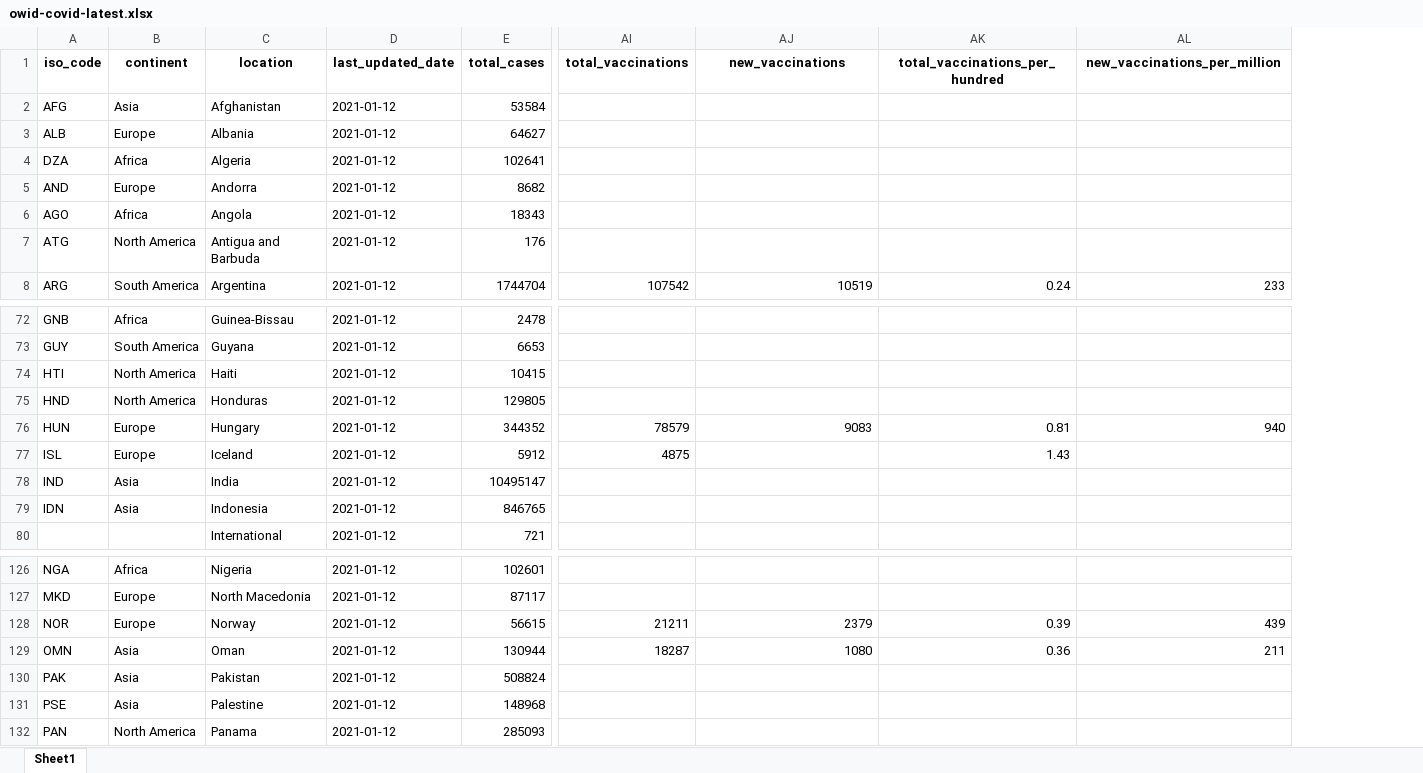
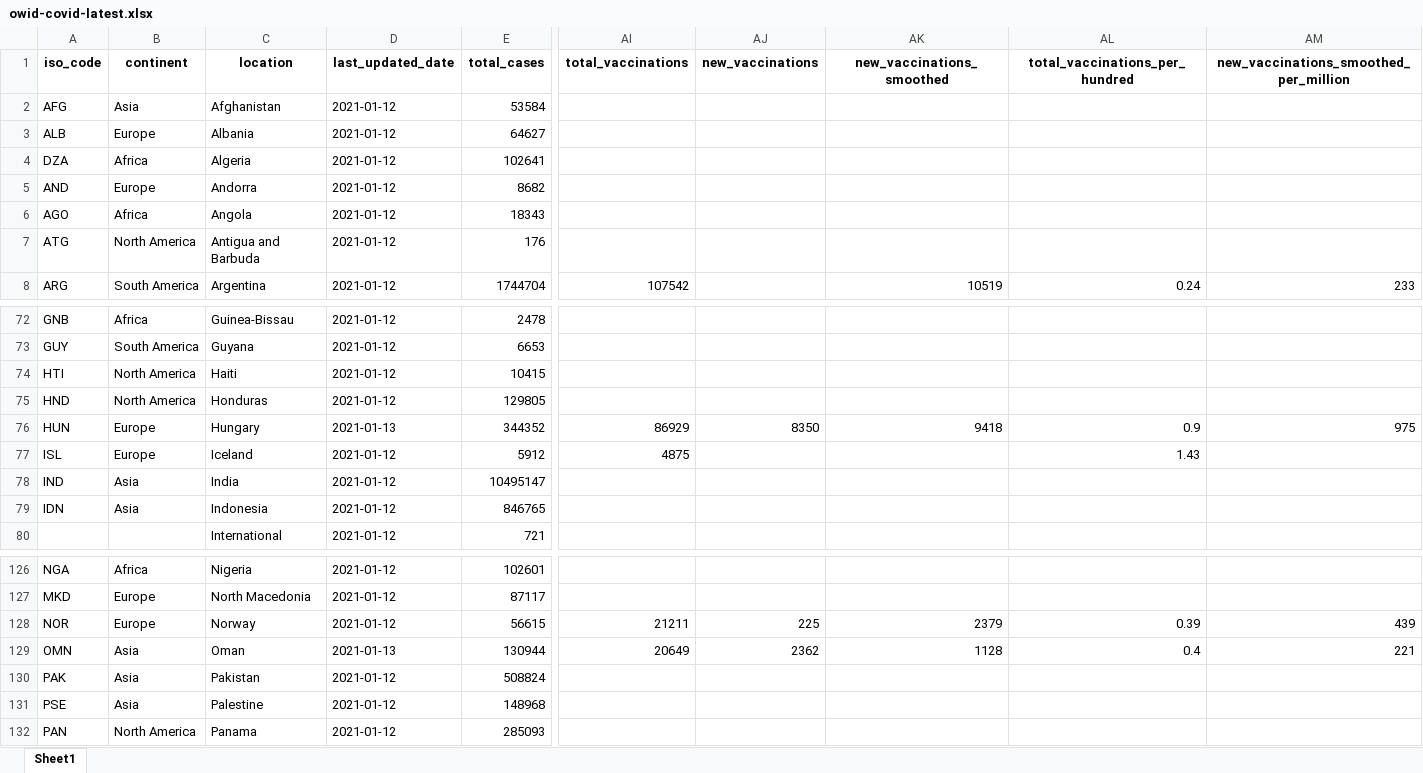
Before and after one commit to owid/covid-19-data, an Excel workbook: public/data/latest/owid-covid-latest.xlsx, sheet Sheet1, drawn as a sheet; only a part is shown, gaps mark what is left out; values as stored, in another font and other column widths than the file's, no borders; addresses are those after the commit; the diff names each change by its address in the sheet, - before the commit and + after, or states it on an @@ line.

Commit message:
Add raw new_vaccinations to complete dataset

```diff
--- a/public/data/latest/owid-covid-latest.xlsx (sheet Sheet1)
+++ b/public/data/latest/owid-covid-latest.xlsx (sheet Sheet1)
+column AJ (new_vaccinations), row 76: 8350; rows 128-129: 225 | 2362
-AK1: new_vaccinations
+AK1: new_vaccinations_smoothed
-AM1: new_vaccinations_per_million
+AM1: new_vaccinations_smoothed_per_million
-D76 (last_updated_date): 2021-01-12
+D76 (last_updated_date): 2021-01-13
-AI76 (total_vaccinations): 78579
+AI76 (total_vaccinations): 86929
-AK76 (new_vaccinations_smoothed): 9083
+AK76 (new_vaccinations_smoothed): 9418
-AL76 (total_vaccinations_per_hundred): 0.81
+AL76 (total_vaccinations_per_hundred): 0.9
-AM76: 940
+AM76: 975
-D129 (last_updated_date): 2021-01-12
+D129 (last_updated_date): 2021-01-13
-AI129 (total_vaccinations): 18287
+AI129 (total_vaccinations): 20649
-AK129 (new_vaccinations_smoothed): 1080
+AK129 (new_vaccinations_smoothed): 1128
-AL129 (total_vaccinations_per_hundred): 0.36
+AL129 (total_vaccinations_per_hundred): 0.4
-AM129: 211
+AM129: 221
```
Also changed, not shown: 6 other files.
